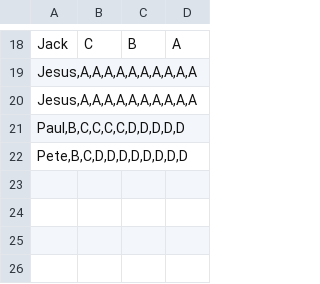
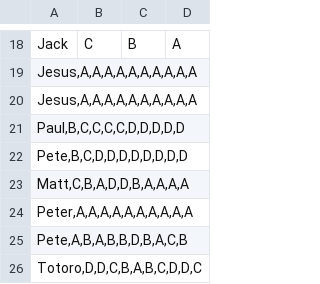
Before and after one commit to mdachauer/Team-4-Term-Project-CSC698, a CSV file: answers.csv, drawn as a sheet; only a part is shown, gaps mark what is left out.

```diff
--- a/answers.csv
+++ b/answers.csv
@@ -23 +23,5 @@ Paul,B,C,C,C,C,D,D,D,D,D
 Pete,B,C,D,D,D,D,D,D,D,D
+Matt,C,B,A,D,D,B,A,A,A,A
+Peter,A,A,A,A,A,A,A,A,A,A
+Pete,A,B,A,B,B,D,B,A,C,B
+Totoro,D,D,C,B,A,B,C,D,D,C
```
Also changed, not shown: 1 other file.
